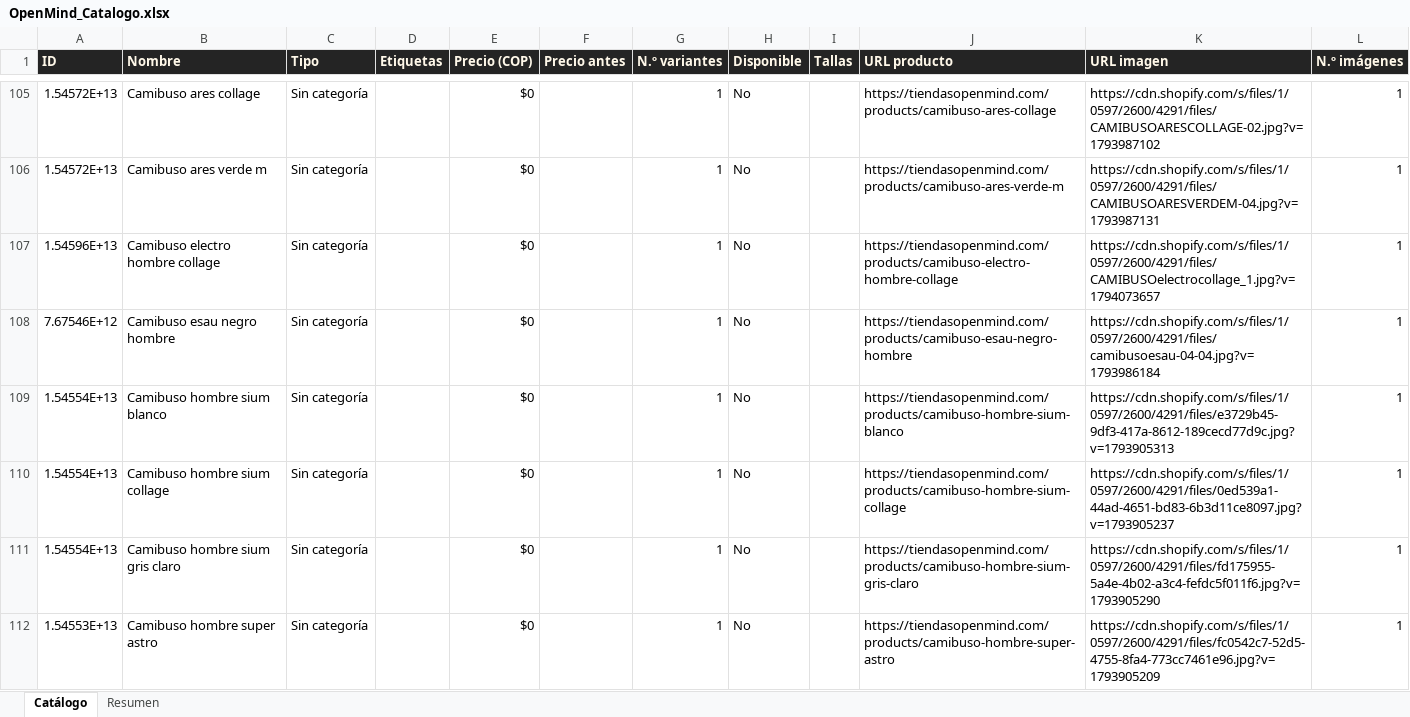
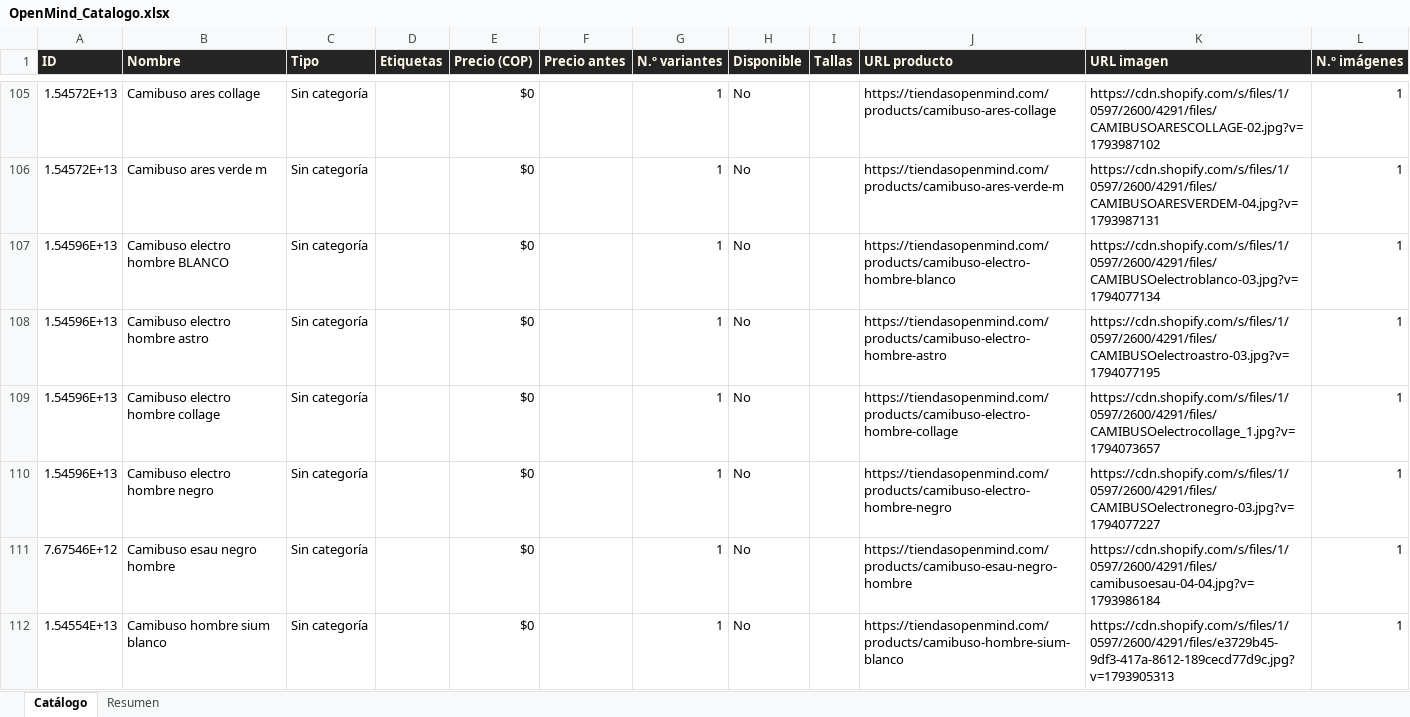
Before and after one commit to ikib2c/iki, an Excel workbook: OpenMind_Catalogo.xlsx, sheet Catálogo, drawn as a sheet; only a part is shown, gaps mark what is left out; the shorter side is filled out with more unchanged rows; values as stored, in another font and other column widths than the file's, no borders; the diff names each change by its address in the sheet, - before the commit and + after, or states it on an @@ line.

Commit message:
sync: actualiza catalogo de la tienda y Excel de proveedores [skip ci]

```diff
--- a/OpenMind_Catalogo.xlsx (sheet Catálogo)
+++ b/OpenMind_Catalogo.xlsx (sheet Catálogo)
+row 107: 1.54596E+13 | Camibuso electro hombre BLANCO | Sin categoría |  | $0 |  | 1 | No |  | https://tiendasopenmind.com/products/camibuso-electro-hombre-blanco | https://cdn.shopify.com/s/files/1/0597/2600/4291/files/CAMIBUSOelectroblanco-03.jpg?v=1794077134 | 1
+row 108: 1.54596E+13 | Camibuso electro hombre astro | Sin categoría |  | $0 |  | 1 | No |  | https://tiendasopenmind.com/products/camibuso-electro-hombre-astro | https://cdn.shopify.com/s/files/1/0597/2600/4291/files/CAMIBUSOelectroastro-03.jpg?v=1794077195 | 1
+row 110: 1.54596E+13 | Camibuso electro hombre negro | Sin categoría |  | $0 |  | 1 | No |  | https://tiendasopenmind.com/products/camibuso-electro-hombre-negro | https://cdn.shopify.com/s/files/1/0597/2600/4291/files/CAMIBUSOelectronegro-03.jpg?v=1794077227 | 1
```
Also changed, not shown: sheet Resumen, Gava_Joyeria_Catalogo.xlsx, Jugueteria_Taiwan_Catalogo.xlsx, 3 other files.
